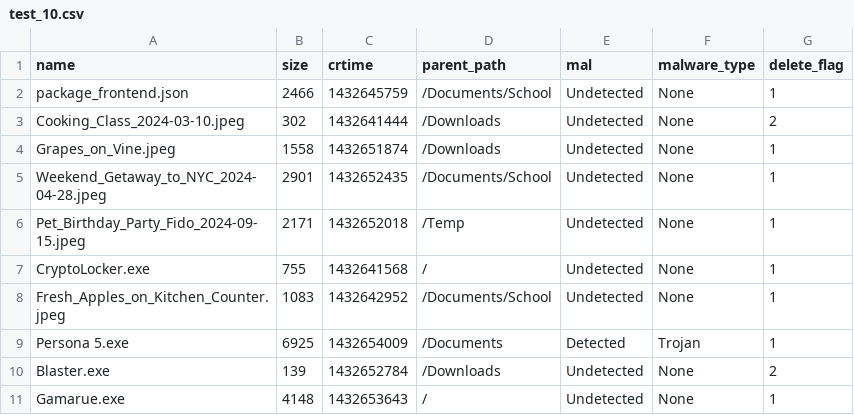
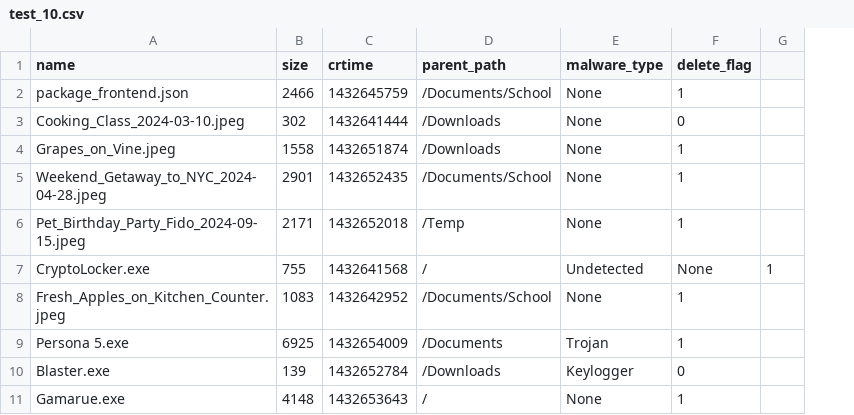
Before and after one commit to anowii/DigitalDetectives, a CSV file: Program/data/test_10.csv, drawn as a sheet; removed rows and columns are numbered as before the commit, all else as after; the diff names each change by its address in the sheet, - before the commit and + after, or states it on an @@ line.

Commit message:
changed test_10.csv

```diff
--- a/Program/data/test_10.csv
+++ b/Program/data/test_10.csv
-column E (mal), rows 2-11: Undetected | Undetected | Undetected | Undetected | Undetected | Undetected | Undetected | Detected | Undetected | Undetected
+column G, row 7: 1
-F3 (delete_flag): 2
+F3 (delete_flag): 0
-E7 (malware_type): None
+E7 (malware_type): Undetected
-F7 (delete_flag): 1
+F7 (delete_flag): None
-E10 (malware_type): None
+E10 (malware_type): Keylogger
-F10 (delete_flag): 2
+F10 (delete_flag): 0
```
Also changed, not shown: 1 other file.
